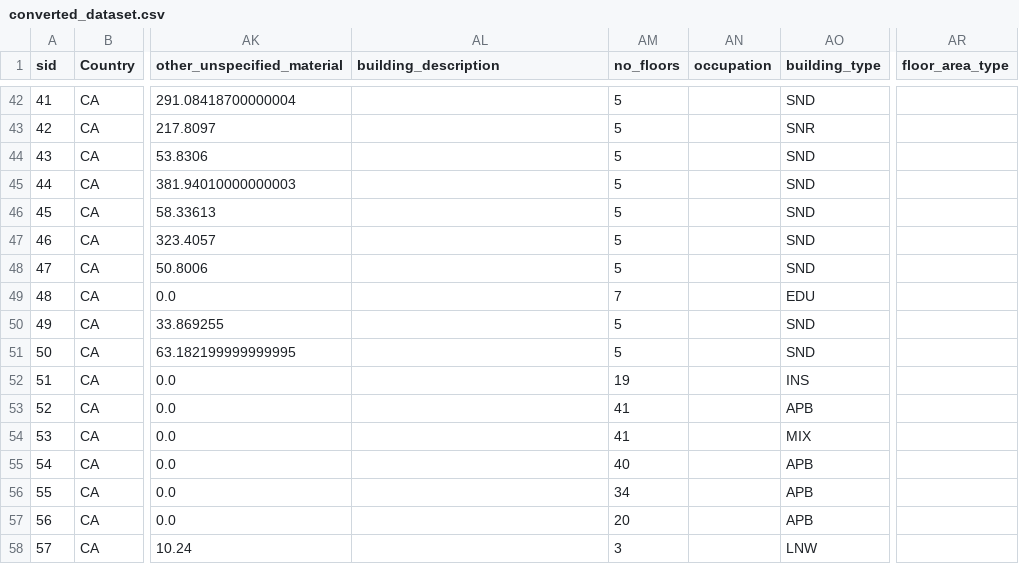
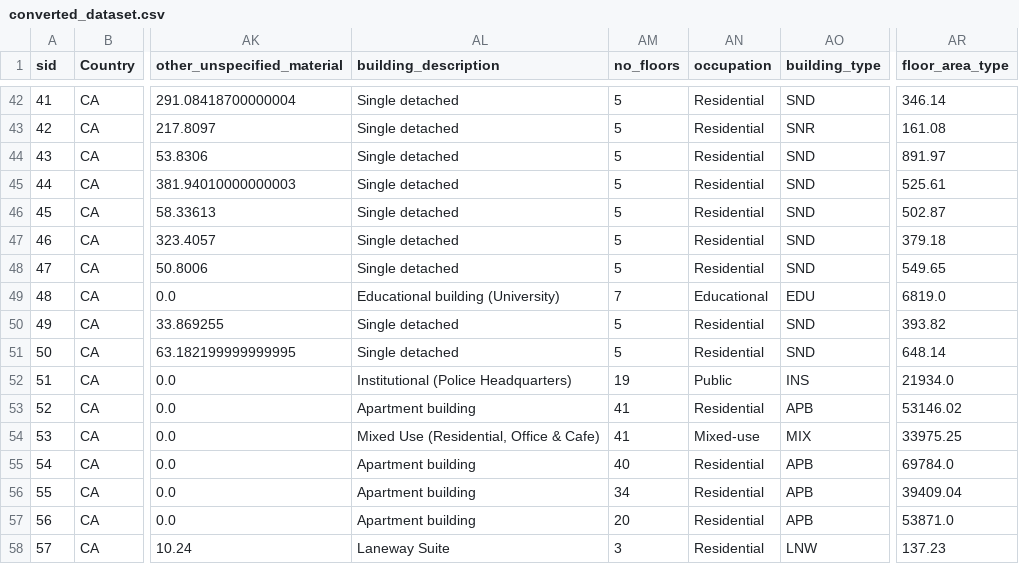
Before and after one commit to alexwolson/A-Construction-Classification-System-Database-for-Understanding-Resource-Use-in-Buildings, a CSV file: Conversion/converted_dataset.csv, drawn as a sheet; only a part is shown, gaps mark what is left out; the diff covers the shown part only; the diff names each change by its address in the sheet, - before the commit and + after, or states it on an @@ line.

```diff
--- a/Conversion/converted_dataset.csv
+++ b/Conversion/converted_dataset.csv
-AL42:AL48 (building_description): (empty)
+AL42:AL48 (building_description): Single detached
-AN42:AN48 (occupation): (empty)
+AN42:AN48 (occupation): Residential
-AR42 (floor_area_type): (empty)
+AR42 (floor_area_type): 346.14
-AR43 (floor_area_type): (empty)
+AR43 (floor_area_type): 161.08
-AR44 (floor_area_type): (empty)
+AR44 (floor_area_type): 891.97
-AR45 (floor_area_type): (empty)
+AR45 (floor_area_type): 525.61
-AR46 (floor_area_type): (empty)
+AR46 (floor_area_type): 502.87
-AR47 (floor_area_type): (empty)
+AR47 (floor_area_type): 379.18
-AR48 (floor_area_type): (empty)
+AR48 (floor_area_type): 549.65
-AL49 (building_description): (empty)
+AL49 (building_description): Educational building (University)
-AN49 (occupation): (empty)
+AN49 (occupation): Educational
-AR49 (floor_area_type): (empty)
+AR49 (floor_area_type): 6819.0
-AL50:AL51 (building_description): (empty)
+AL50:AL51 (building_description): Single detached
-AN50:AN51 (occupation): (empty)
+AN50:AN51 (occupation): Residential
-AR50 (floor_area_type): (empty)
+AR50 (floor_area_type): 393.82
-AR51 (floor_area_type): (empty)
+AR51 (floor_area_type): 648.14
-AL52 (building_description): (empty)
+AL52 (building_description): Institutional (Police Headquarters)
-AN52 (occupation): (empty)
+AN52 (occupation): Public
-AR52 (floor_area_type): (empty)
+AR52 (floor_area_type): 21934.0
-AL53 (building_description): (empty)
+AL53 (building_description): Apartment building
-AN53 (occupation): (empty)
+AN53 (occupation): Residential
-AR53 (floor_area_type): (empty)
+AR53 (floor_area_type): 53146.02
-AL54 (building_description): (empty)
+AL54 (building_description): Mixed Use (Residential, Office & Cafe)
-AN54 (occupation): (empty)
+AN54 (occupation): Mixed-use
-AR54 (floor_area_type): (empty)
+AR54 (floor_area_type): 33975.25
-AL55:AL57 (building_description): (empty)
+AL55:AL57 (building_description): Apartment building
-AN55:AN58 (occupation): (empty)
+AN55:AN58 (occupation): Residential
-AR55 (floor_area_type): (empty)
+AR55 (floor_area_type): 69784.0
-AR56 (floor_area_type): (empty)
+AR56 (floor_area_type): 39409.04
-AR57 (floor_area_type): (empty)
+AR57 (floor_area_type): 53871.0
-AL58 (building_description): (empty)
+AL58 (building_description): Laneway Suite
-AR58 (floor_area_type): (empty)
+AR58 (floor_area_type): 137.23
```
Also changed, not shown: 129 edited cells elsewhere in this file, 10 other files.
